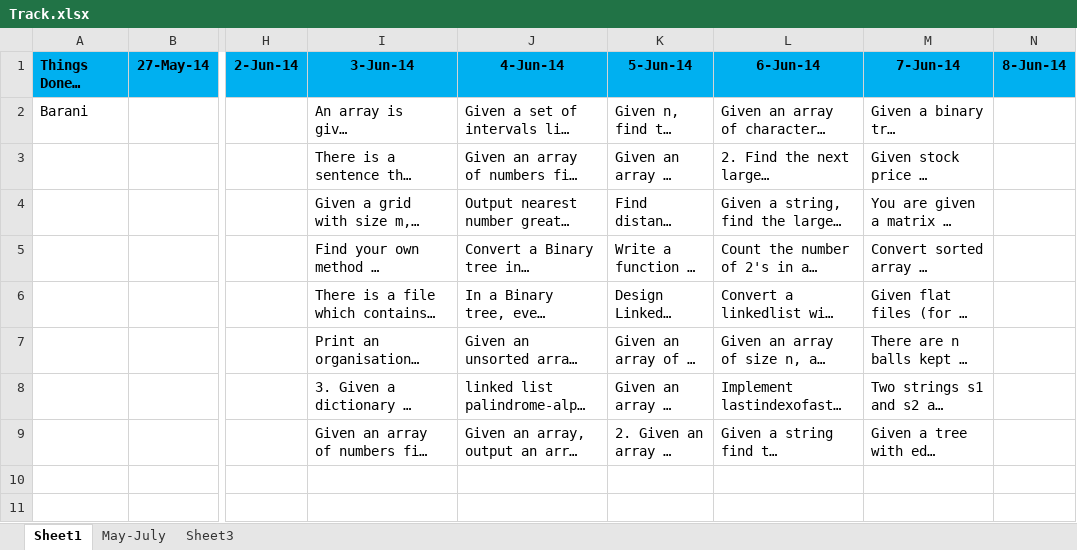
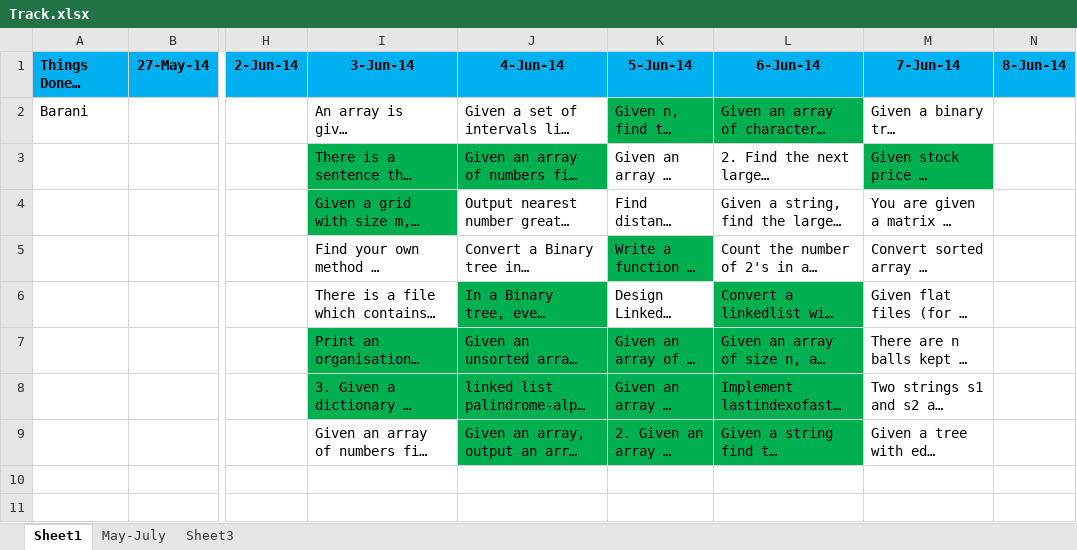
Before and after one commit to eedsva/mytrack, an Excel workbook: Track.xlsx, sheet Sheet1, drawn as a sheet; only a part is shown, gaps mark what is left out; long unchanged cells end in …; values as stored, in another font and other column widths than the file's, no borders; the diff names each change by its address in the sheet, - before the commit and + after, or states it on an @@ line.

```diff
--- a/Track.xlsx (sheet Sheet1)
+++ b/Track.xlsx (sheet Sheet1)
-K2:L2 fill: none
+K2:L2 fill: #00B050
-I3:J3 fill: none
+I3:J3 fill: #00B050
-M3 fill: none
+M3 fill: #00B050
-I4 fill: none
+I4 fill: #00B050
-K5 fill: none
+K5 fill: #00B050
-J6 fill: none
+J6 fill: #00B050
-L6 fill: none
+L6 fill: #00B050
-I7:L8 fill: none
+I7:L8 fill: #00B050
-J9:L9 fill: none
+J9:L9 fill: #00B050
```
Also changed, not shown: ProblemsAndSolution.xlsx.
